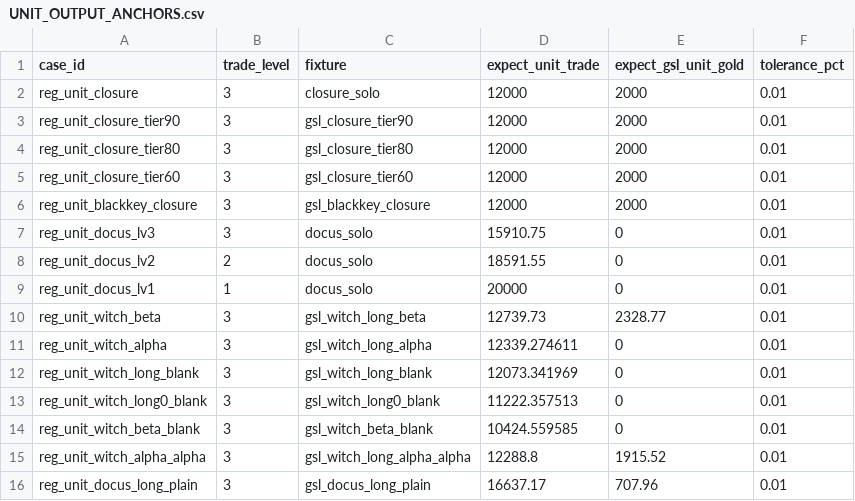
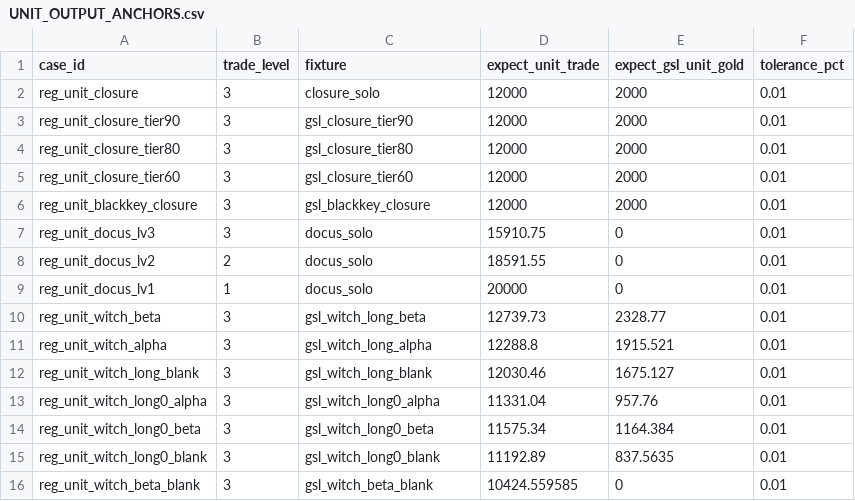
Before and after one commit to KnightCodeSquareMatrix/ArknightsInfraCalc-v2, a CSV file: data/UNIT_OUTPUT_ANCHORS.csv, drawn as a sheet.

```diff
--- a/data/UNIT_OUTPUT_ANCHORS.csv
+++ b/data/UNIT_OUTPUT_ANCHORS.csv
@@ -10,7 +10,7 @@ reg_unit_docus_lv1,1,docus_solo,20000,0,0.01
 reg_unit_witch_beta,3,gsl_witch_long_beta,12739.73,2328.77,0.01
-reg_unit_witch_alpha,3,gsl_witch_long_alpha,12339.274611,0,0.01
-reg_unit_witch_long_blank,3,gsl_witch_long_blank,12073.341969,0,0.01
-reg_unit_witch_long0_blank,3,gsl_witch_long0_blank,11222.357513,0,0.01
+reg_unit_witch_alpha,3,gsl_witch_long_alpha,12288.8,1915.521,0.01
+reg_unit_witch_long_blank,3,gsl_witch_long_blank,12030.46,1675.127,0.01
+reg_unit_witch_long0_alpha,3,gsl_witch_long0_alpha,11331.04,957.76,0.01
+reg_unit_witch_long0_beta,3,gsl_witch_long0_beta,11575.34,1164.384,0.01
+reg_unit_witch_long0_blank,3,gsl_witch_long0_blank,11192.89,837.5635,0.01
 reg_unit_witch_beta_blank,3,gsl_witch_beta_blank,10424.559585,0,0.01
-reg_unit_witch_alpha_alpha,3,gsl_witch_long_alpha_alpha,12288.8,1915.52,0.01
-reg_unit_docus_long_plain,3,gsl_docus_long_plain,16637.17,707.96,0.01
```
Also changed, not shown: data/REGRESSION_CASES.csv, 39 other files.
